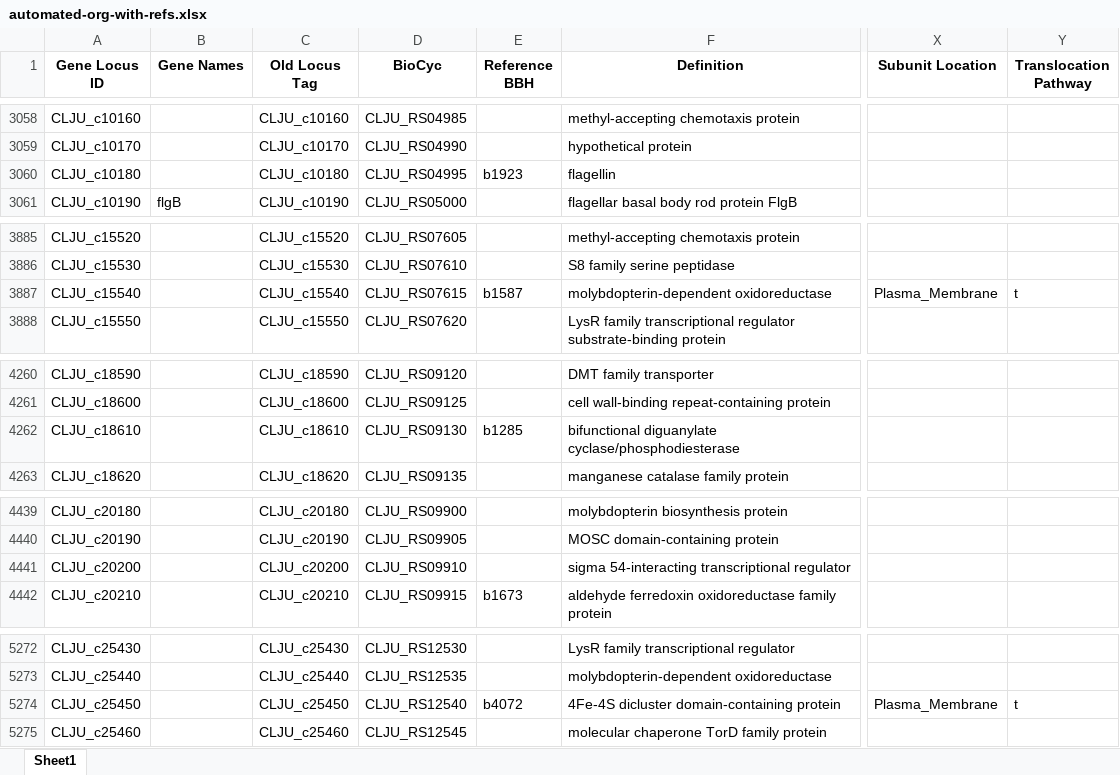
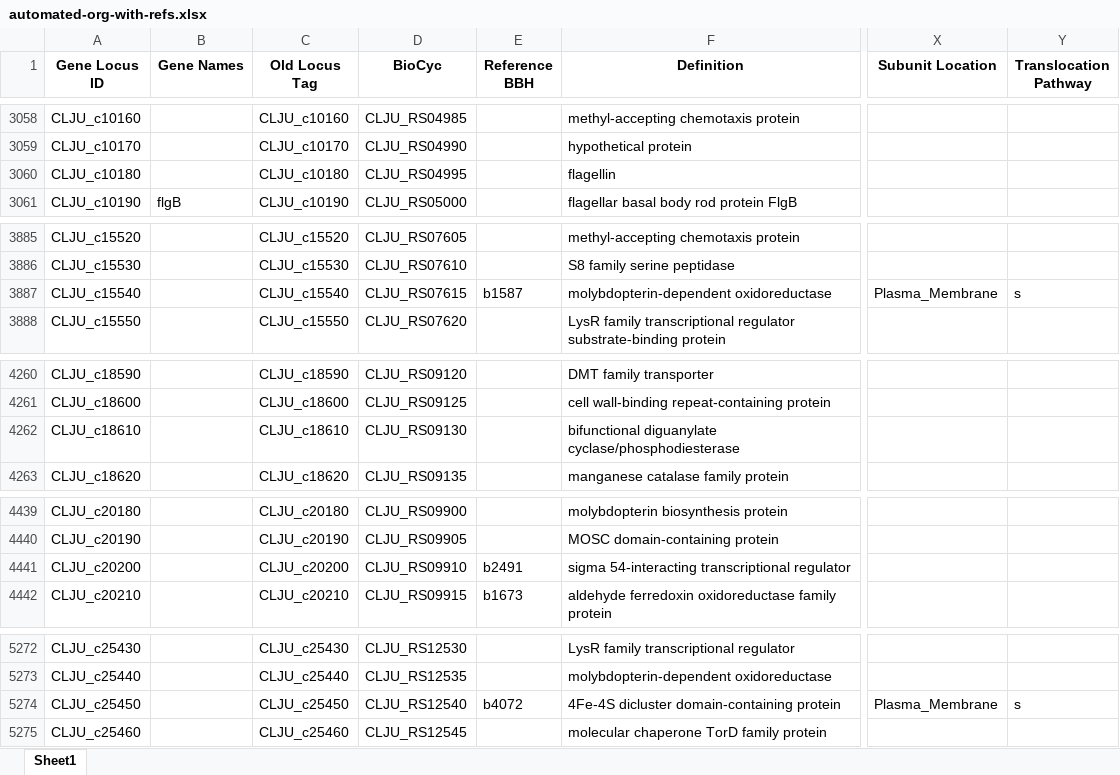
Before and after one commit to jdtibochab/coralme-models, an Excel workbook: published/cljungdahlii/building_data/automated-org-with-refs.xlsx, sheet Sheet1, drawn as a sheet; only a part is shown, gaps mark what is left out; values as stored, in another font and other column widths than the file's, no borders; the diff covers the shown part only; the diff names each change by its address in the sheet, - before the commit and + after, or states it on an @@ line.

```diff
--- a/published/cljungdahlii/building_data/automated-org-with-refs.xlsx (sheet Sheet1)
+++ b/published/cljungdahlii/building_data/automated-org-with-refs.xlsx (sheet Sheet1)
-E3060 (Reference BBH): b1923
+E3060 (Reference BBH): (empty)
-Y3887 (Translocation Pathway): t
+Y3887 (Translocation Pathway): s
-E4262 (Reference BBH): b1285
+E4262 (Reference BBH): (empty)
-E4441 (Reference BBH): (empty)
+E4441 (Reference BBH): b2491
-Y5274 (Translocation Pathway): t
+Y5274 (Translocation Pathway): s
```
Also changed, not shown: 18 edited cells elsewhere in this sheet, 23 other files.
